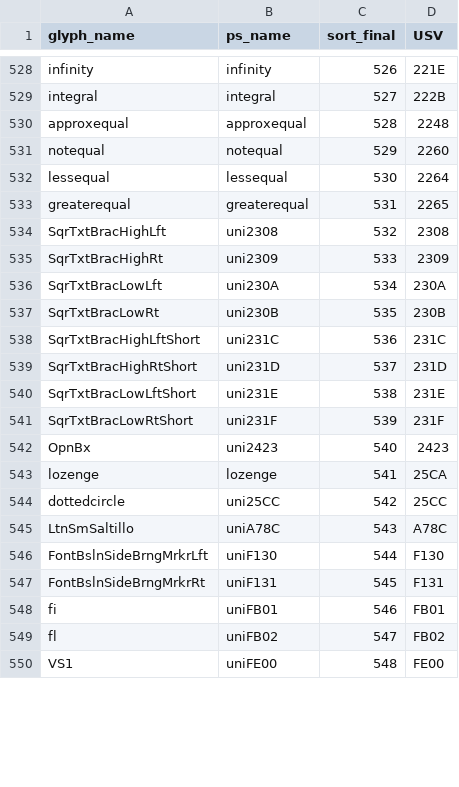
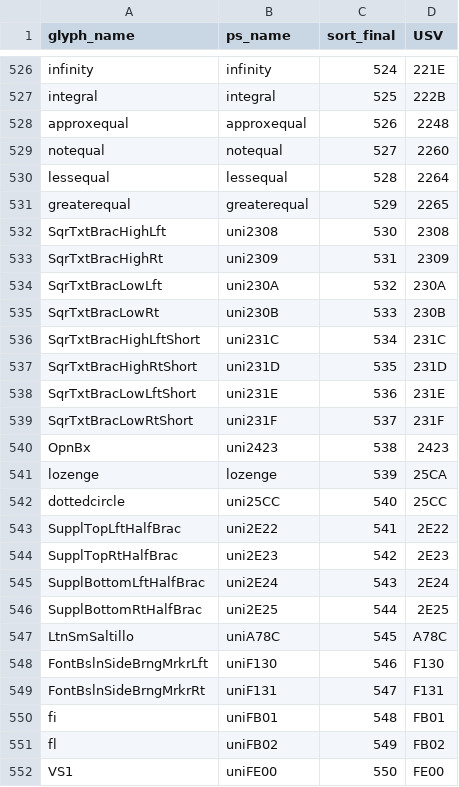
Before and after one commit to nlci/taml-font-thiruvalluvar, a CSV file: source/glyph_data-Auvaiyar.csv, drawn as a sheet; only a part is shown, gaps mark what is left out; addresses are those after the commit; the diff covers the shown part only; the diff names each change by its address in the sheet, - before the commit and + after, or states it on an @@ line.

```diff
--- a/source/glyph_data-Auvaiyar.csv
+++ b/source/glyph_data-Auvaiyar.csv
-C526 (sort_final): 526
+C526 (sort_final): 524
-C527 (sort_final): 527
+C527 (sort_final): 525
-C528 (sort_final): 528
+C528 (sort_final): 526
-C529 (sort_final): 529
+C529 (sort_final): 527
-C530 (sort_final): 530
+C530 (sort_final): 528
-C531 (sort_final): 531
+C531 (sort_final): 529
-C532 (sort_final): 532
+C532 (sort_final): 530
-C533 (sort_final): 533
+C533 (sort_final): 531
-C534 (sort_final): 534
+C534 (sort_final): 532
-C535 (sort_final): 535
+C535 (sort_final): 533
-C536 (sort_final): 536
+C536 (sort_final): 534
-C537 (sort_final): 537
+C537 (sort_final): 535
-C538 (sort_final): 538
+C538 (sort_final): 536
-C539 (sort_final): 539
+C539 (sort_final): 537
-C540 (sort_final): 540
+C540 (sort_final): 538
-C541 (sort_final): 541
+C541 (sort_final): 539
-C542 (sort_final): 542
+C542 (sort_final): 540
+row 543: SupplTopLftHalfBrac | uni2E22 | 541 | 2E22
+row 544: SupplTopRtHalfBrac | uni2E23 | 542 | 2E23
+row 545: SupplBottomLftHalfBrac | uni2E24 | 543 | 2E24
+row 546: SupplBottomRtHalfBrac | uni2E25 | 544 | 2E25
-C547 (sort_final): 543
+C547 (sort_final): 545
-C548 (sort_final): 544
+C548 (sort_final): 546
-C549 (sort_final): 545
+C549 (sort_final): 547
-C550 (sort_final): 546
+C550 (sort_final): 548
-C551 (sort_final): 547
+C551 (sort_final): 549
-C552 (sort_final): 548
+C552 (sort_final): 550
```
Also changed, not shown: 2 removed rows and 81 edited cells elsewhere in this file, source/glyph_data-ThiruValluvar.csv, source/glyph_data-Vaigai.csv.
